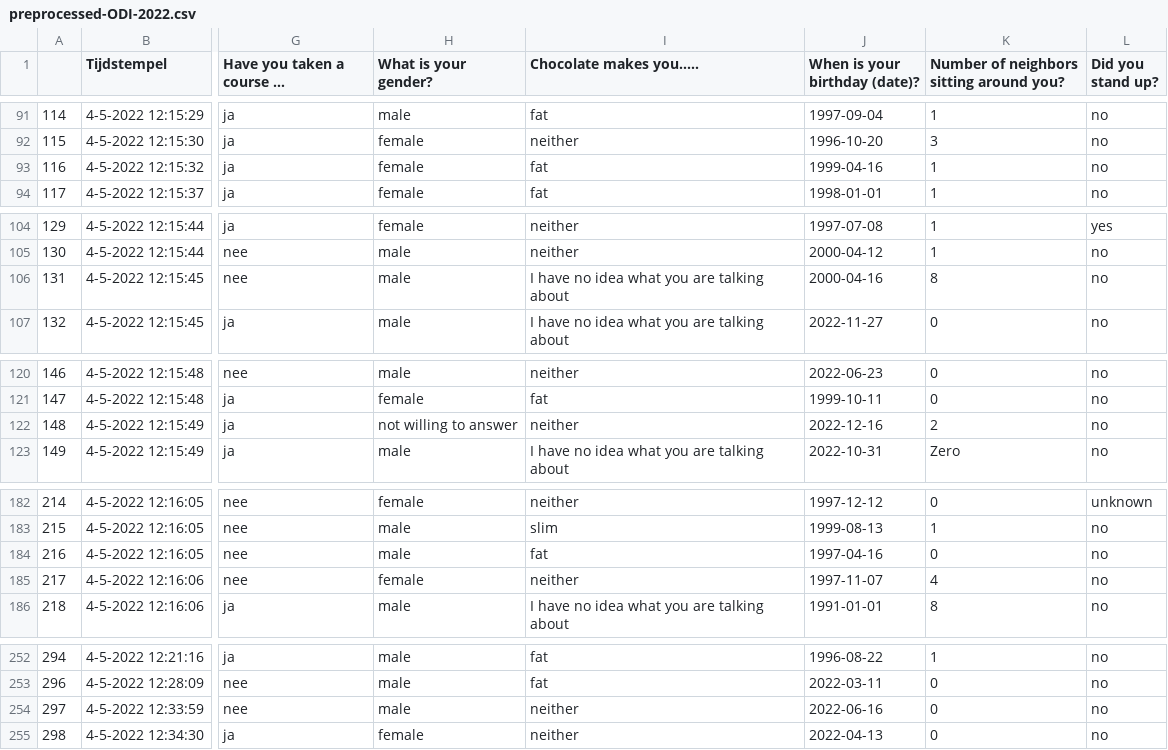
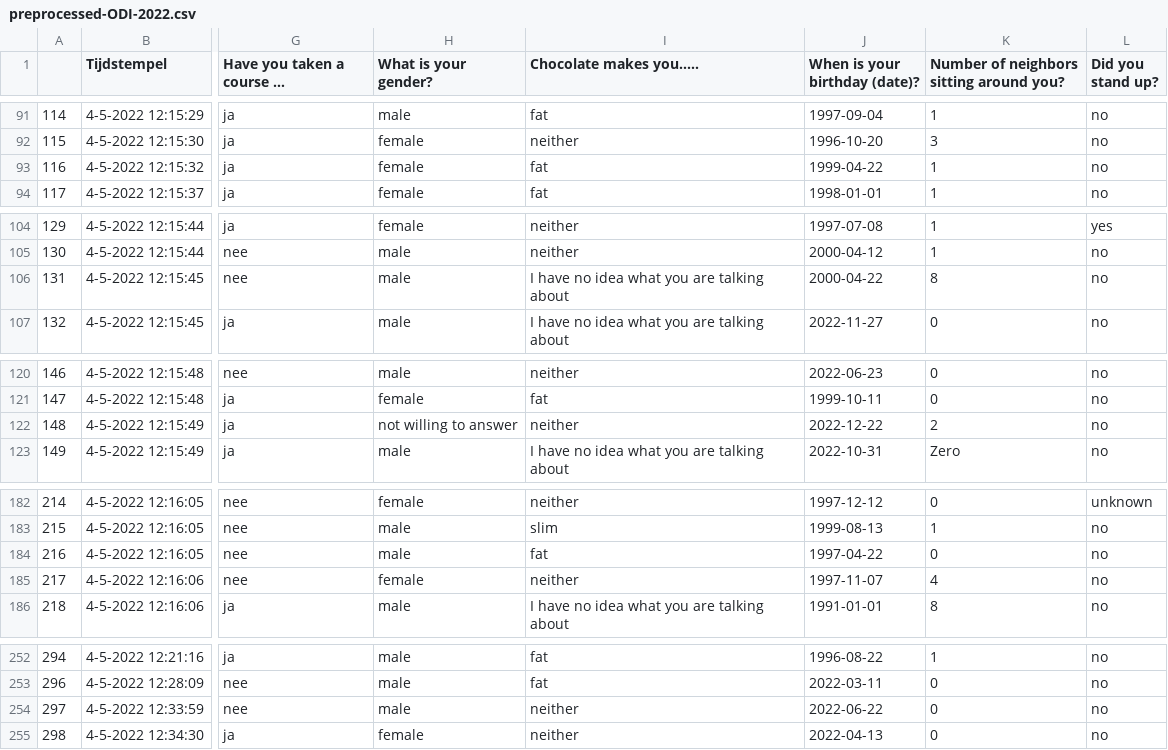
Before and after one commit to pattckc/dmtvu22, a CSV file: Code/Data/preprocessed-ODI-2022.csv, drawn as a sheet; only a part is shown, gaps mark what is left out; long unchanged cells end in …; the diff covers the shown part only; the diff names each change by its address in the sheet, - before the commit and + after, or states it on an @@ line.

```diff
--- a/Code/Data/preprocessed-ODI-2022.csv
+++ b/Code/Data/preprocessed-ODI-2022.csv
-J93 (When is your birthday (date)?): 1999-04-16
+J93 (When is your birthday (date)?): 1999-04-22
-J106 (When is your birthday (date)?): 2000-04-16
+J106 (When is your birthday (date)?): 2000-04-22
-J122 (When is your birthday (date)?): 2022-12-16
+J122 (When is your birthday (date)?): 2022-12-22
-J184 (When is your birthday (date)?): 1997-04-16
+J184 (When is your birthday (date)?): 1997-04-22
-J254 (When is your birthday (date)?): 2022-06-16
+J254 (When is your birthday (date)?): 2022-06-22
```
Also changed, not shown: 7 edited cells elsewhere in this file.
